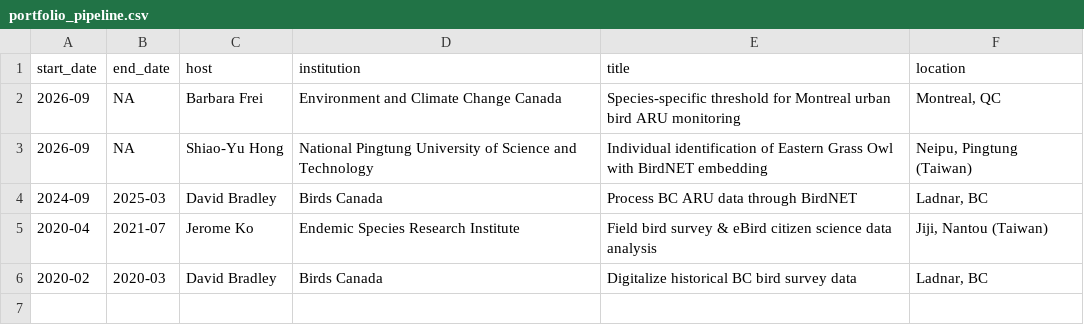
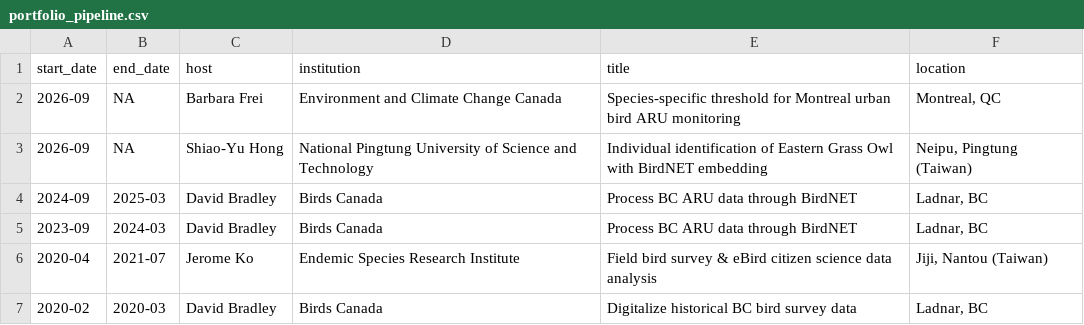
Before and after one commit to SunnyTseng/SunnyTseng.github.io, a CSV file: consulting/portfolio_pipeline.csv, drawn as a sheet; the diff names each change by its address in the sheet, - before the commit and + after, or states it on an @@ line.

```diff
--- a/consulting/portfolio_pipeline.csv
+++ b/consulting/portfolio_pipeline.csv
+row 5: 2023-09 | 2024-03 | David Bradley | Birds Canada | Process BC ARU data through BirdNET | Ladnar, BC
```
Also changed, not shown: 8 other files.
